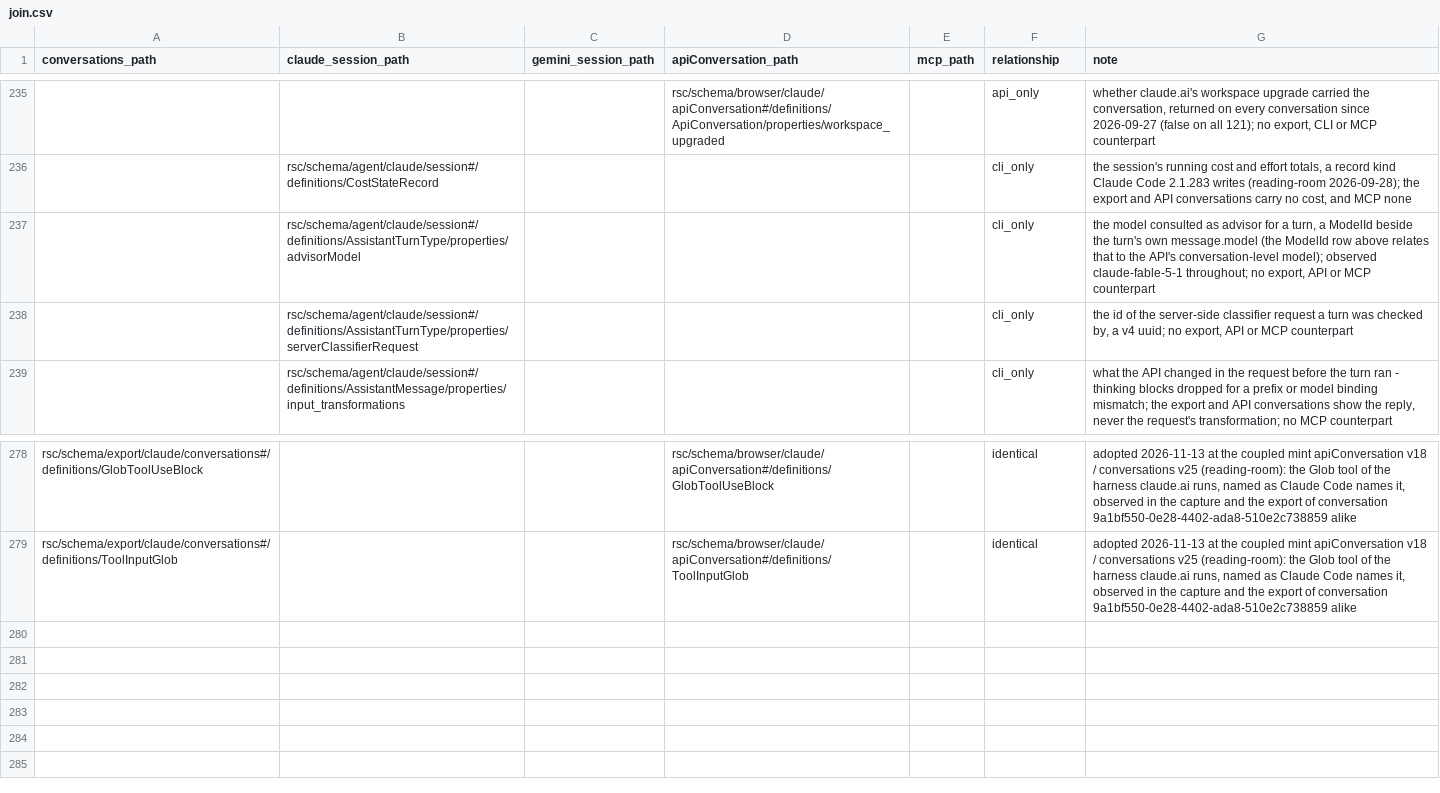
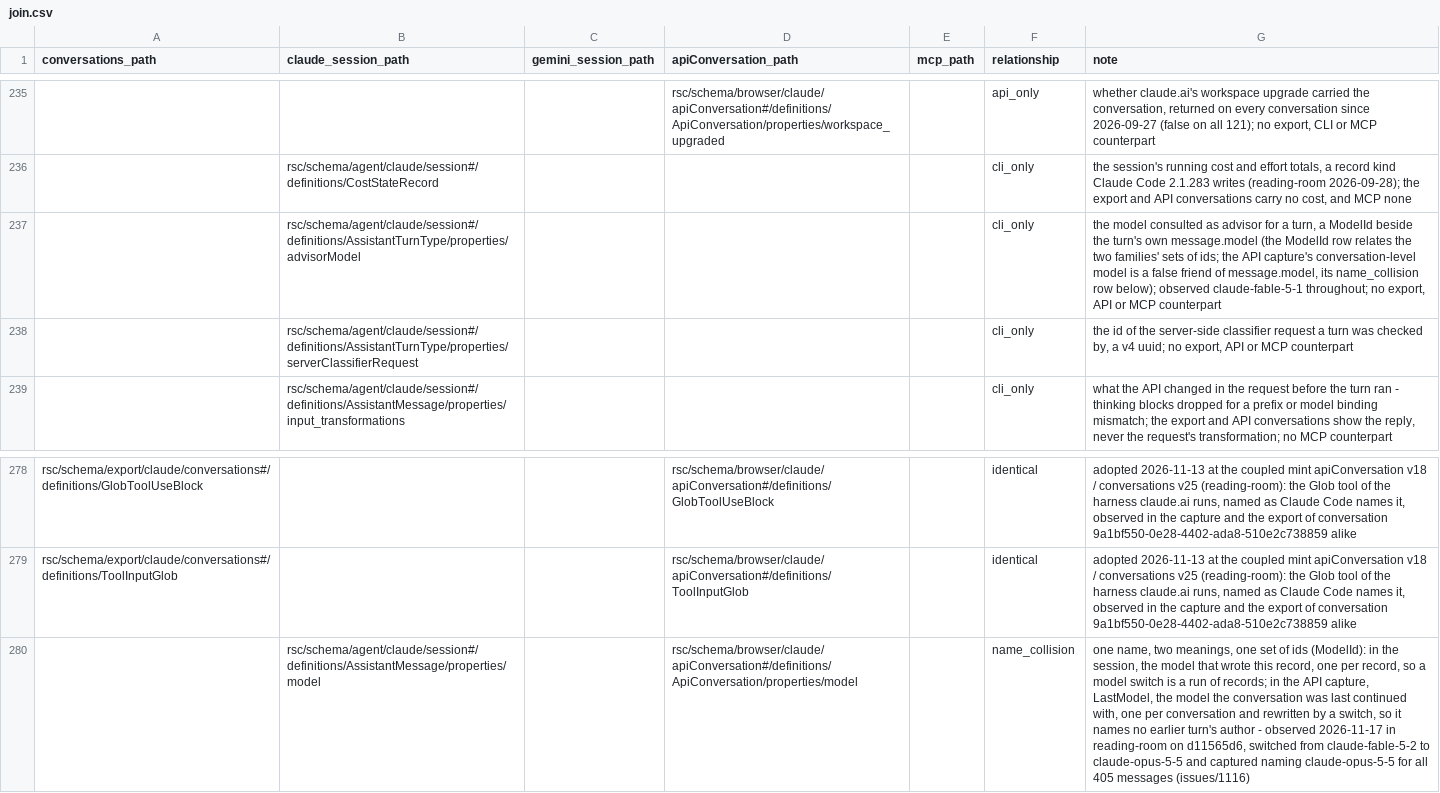
Before and after one commit to rpus/corpus-yoga, a CSV file: rsc/metamodel/join.csv, drawn as a sheet; only a part is shown, gaps mark what is left out; the diff names each change by its address in the sheet, - before the commit and + after, or states it on an @@ line.

Commit message:
the API capture's model is LastModel, described as the conversation's last model, and held apart from a turn's author
claude.ai keeps one model per conversation and rewrites it when the model
changes: on 2026-11-17 in reading-room, "Questions for you" (d11565d6),
switched from claude-fable-5-2 to claude-opus-5-5, was captured naming
claude-opus-5-5 for all 405 messages, 403 written before the switch.
apiConversation v18's `ApiConversation.model` referred to ModelId bare and
said nothing of what it names. It now refers to LastModel, a definition
added in place - ModelId by its values, described as the model the
conversation was last continued with, which names no earlier turn's author
- recorded under the version's Refactored. The key stays claude.ai's.

rsc/metamodel/join.csv holds the API capture's `model` and the session's
`message.model` apart as a name_collision, and the advisorModel row's note
no longer says the ModelId row relates them.

Signature: reading-room/claude/f779fd9b

```diff
--- a/rsc/metamodel/join.csv
+++ b/rsc/metamodel/join.csv
-G237 (note): …ModelId row above relates that to the API's conversation-level model); observed claude-fable-5-1…
+G237 (note): …ModelId row relates the two families' sets of ids; the API capture's conversation-level model is a false friend of message.model, its name_collision row below); observed claude-fable-5-1…
+row 280:  | rsc/schema/agent/claude/session#/definitions/AssistantMessage/properties/model |  | rsc/schema/browser/claude/apiConversation#/definitions/ApiConversation/properties/model |  | name_collision | one name, two meanings, one set of ids (ModelId): in the session, the model that wrote this record, one per record, so a model switch is a run of records; in the API capture, LastModel, the model the conversation was last continued with, one per conversation and rewritten by a switch, so it names no earlier turn's author - observed 2026-11-17 in reading-room on d11565d6, switched from claude-fable-5-2 to claude-opus-5-5 and captured naming claude-opus-5-5 for all 405 messages (issues/1116)
```
Also changed, not shown: 3 other files.
